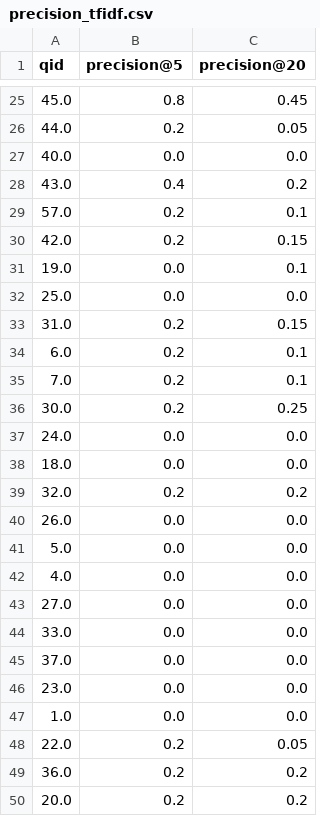
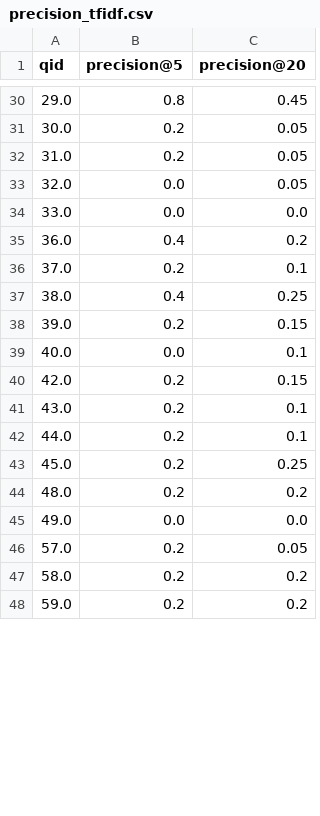
Before and after one commit to nikithanagaraj23/InformationRetrieval, a CSV file: results/precision_tfidf.csv, drawn as a sheet; only a part is shown, gaps mark what is left out; the diff covers the shown part only.

```diff
--- a/results/precision_tfidf.csv
+++ b/results/precision_tfidf.csv
@@ -25,26 +30,19 @@ qid,precision@5,precision@20
-45.0,0.8,0.45
-44.0,0.2,0.05
-40.0,0.0,0.0
-43.0,0.4,0.2
-57.0,0.2,0.1
+29.0,0.8,0.45
+30.0,0.2,0.05
+31.0,0.2,0.05
+32.0,0.0,0.05
+33.0,0.0,0.0
+36.0,0.4,0.2
+37.0,0.2,0.1
+38.0,0.4,0.25
+39.0,0.2,0.15
+40.0,0.0,0.1
 42.0,0.2,0.15
-19.0,0.0,0.1
-25.0,0.0,0.0
-31.0,0.2,0.15
-6.0,0.2,0.1
-7.0,0.2,0.1
-30.0,0.2,0.25
-24.0,0.0,0.0
-18.0,0.0,0.0
-32.0,0.2,0.2
-26.0,0.0,0.0
-5.0,0.0,0.0
-4.0,0.0,0.0
-27.0,0.0,0.0
-33.0,0.0,0.0
-37.0,0.0,0.0
-23.0,0.0,0.0
-1.0,0.0,0.0
-22.0,0.2,0.05
-36.0,0.2,0.2
-20.0,0.2,0.2
+43.0,0.2,0.1
+44.0,0.2,0.1
+45.0,0.2,0.25
+48.0,0.2,0.2
+49.0,0.0,0.0
+57.0,0.2,0.05
+58.0,0.2,0.2
+59.0,0.2,0.2
```
Also changed, not shown: 7 added rows and 25 edited cells elsewhere in this file, results/precision_JMQL-stopping.csv, results/precision_TFIDF-stopping.csv, 16 other files.
